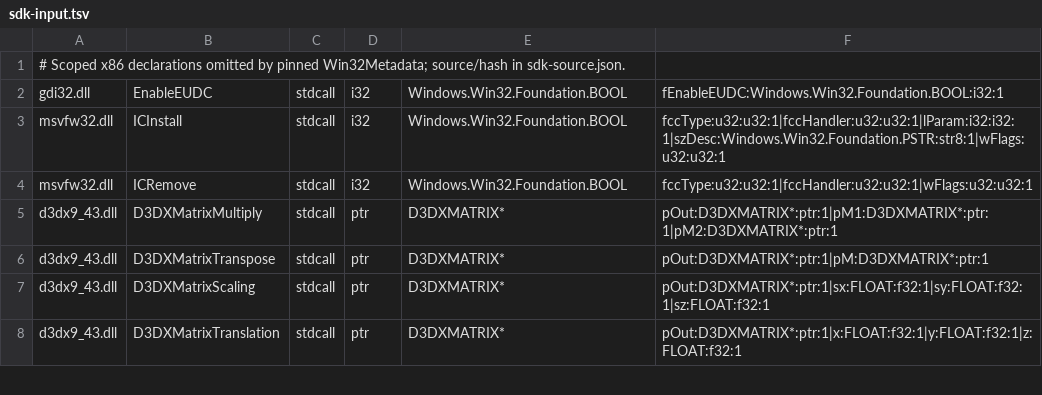
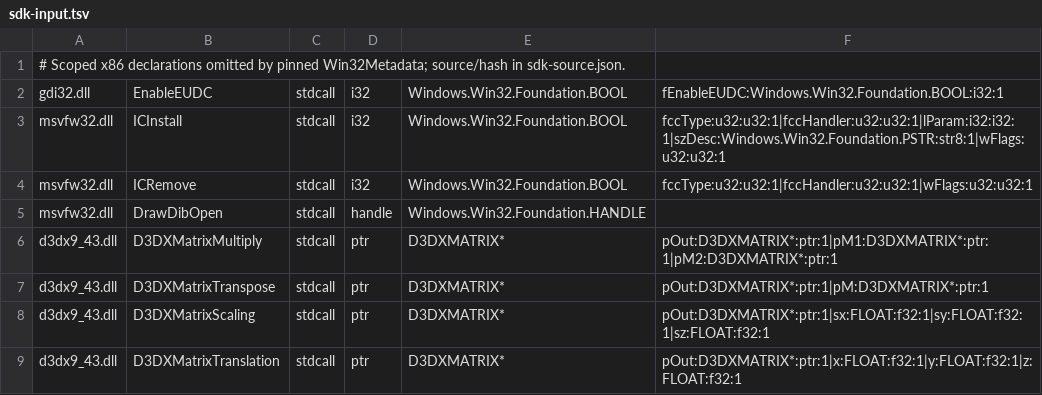
Before and after one commit to hitode-project/hitode, a TSV file: data/abi/sdk-input.tsv, drawn as a sheet; only a part is shown.

Commit message:
fix(abi): project the scoped DrawDibOpen declaration
Aqua reaches DrawDibOpen and its typed safe-failure frontend needs a classified production ABI. The pinned SDK defines HDRAWDIB as HANDLE and DrawDibOpen as a zero-argument x86 stdcall function. Accept only that exact supplemental declaration and regenerate the shared signature table with the pinned metadata generator.

```diff
--- a/data/abi/sdk-input.tsv
+++ b/data/abi/sdk-input.tsv
@@ -4,2 +4,3 @@ msvfw32.dll	ICInstall	stdcall	i32	Windows.Win32.Foundation.BOOL	fccType:u32:u32:
 msvfw32.dll	ICRemove	stdcall	i32	Windows.Win32.Foundation.BOOL	fccType:u32:u32:1|fccHandler:u32:u32:1|wFlags:u32:u32:1
+msvfw32.dll	DrawDibOpen	stdcall	handle	Windows.Win32.Foundation.HANDLE	
 d3dx9_43.dll	D3DXMatrixMultiply	stdcall	ptr	D3DXMATRIX*	pOut:D3DXMATRIX*:ptr:1|pM1:D3DXMATRIX*:ptr:1|pM2:D3DXMATRIX*:ptr:1
```
Also changed, not shown: 3 other files.
